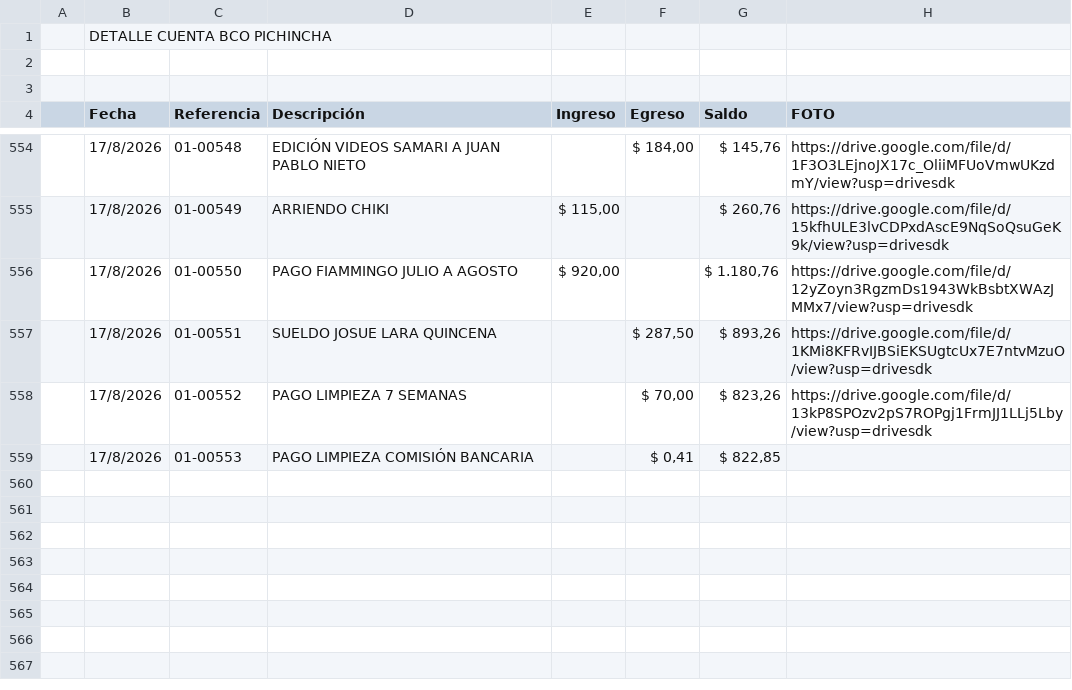
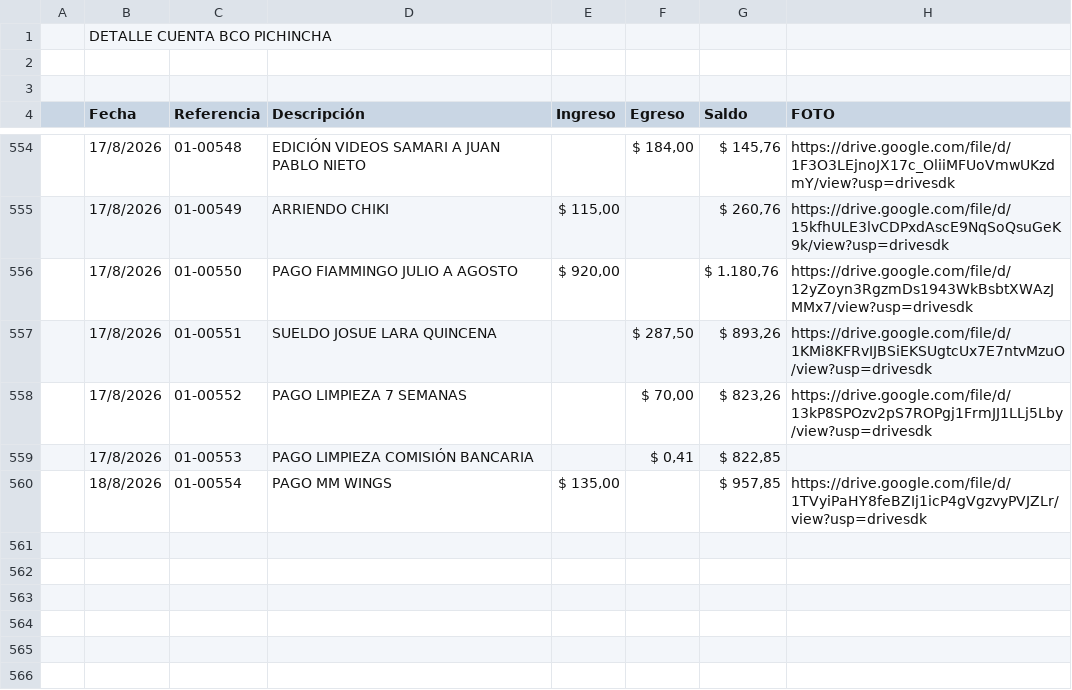
Before and after one commit to fvayas/finanzas-agencia, a CSV file: 2026.csv, drawn as a sheet; only a part is shown, gaps mark what is left out; the shorter side is filled out with more unchanged rows.

```diff
--- a/2026.csv
+++ b/2026.csv
@@ -559,3 +559,3 @@
 ,17/8/2026,  01-00553,PAGO LIMPIEZA COMISIÓN BANCARIA,," $ 0,41 "," $ 822,85 ",
-,,,,,,,
+,18/8/2026,  01-00554,PAGO MM WINGS," $ 135,00 ",," $ 957,85 ",https://drive.google.com/file/d/1TVyiPaHY8feBZIj1icP4gVgzvyPVJZLr/view?usp=drivesdk
 ,,,,,,,
```
Also changed, not shown: movimientos_2026.csv, 4 other files.
